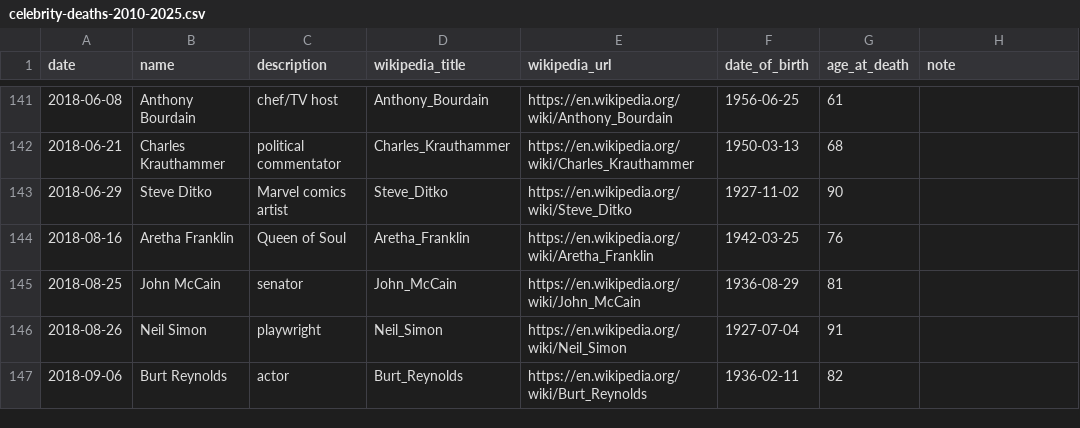
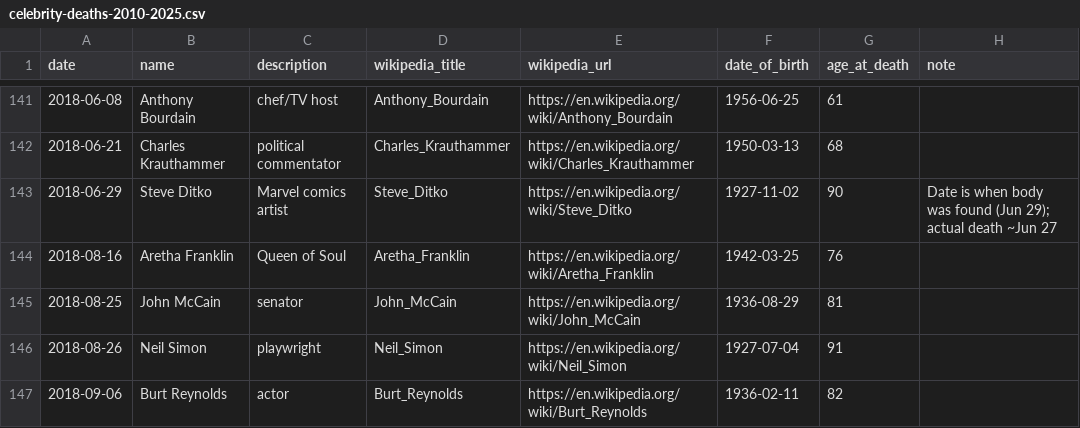
Before and after one commit to fadilf/celeb-data, a CSV file: celebrity-deaths-2010-2025.csv, drawn as a sheet; only a part is shown, gaps mark what is left out.

```diff
--- a/celebrity-deaths-2010-2025.csv
+++ b/celebrity-deaths-2010-2025.csv
@@ -142,3 +142,3 @@ date,name,description,wikipedia_title,wikipedia_url,date_of_birth,age_at_death,n
 2018-06-21,Charles Krauthammer,political commentator,Charles_Krauthammer,https://en.wikipedia.org/wiki/Charles_Krauthammer,1950-03-13,68,
-2018-06-29,Steve Ditko,Marvel comics artist,Steve_Ditko,https://en.wikipedia.org/wiki/Steve_Ditko,1927-11-02,90,
+2018-06-29,Steve Ditko,Marvel comics artist,Steve_Ditko,https://en.wikipedia.org/wiki/Steve_Ditko,1927-11-02,90,Date is when body was found (Jun 29); actual death ~Jun 27
 2018-08-16,Aretha Franklin,Queen of Soul,Aretha_Franklin,https://en.wikipedia.org/wiki/Aretha_Franklin,1942-03-25,76,
```
Also changed, not shown: 14 other files.
